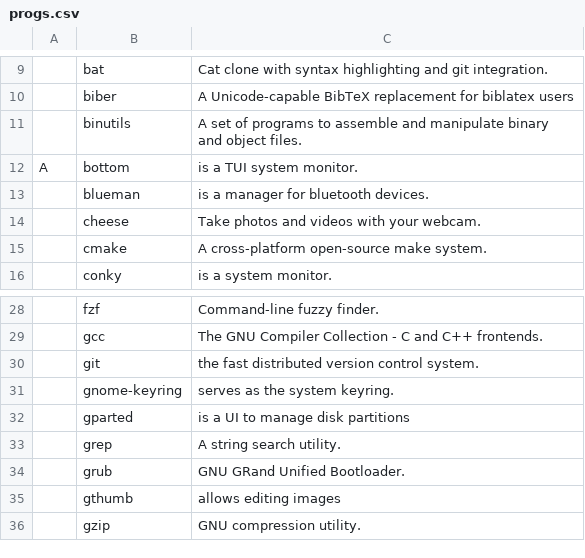
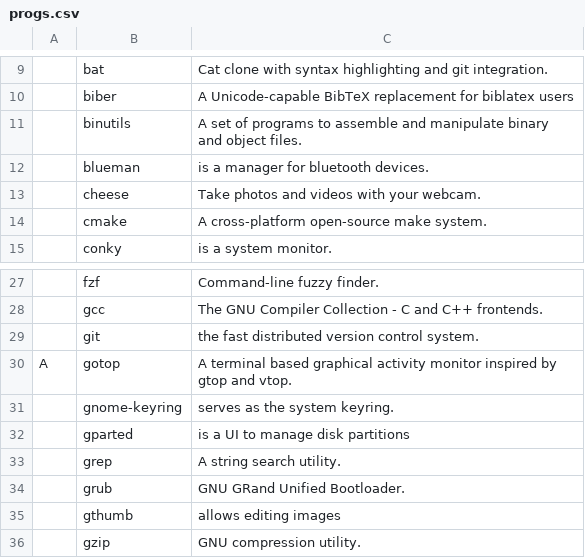
Before and after one commit to GaetanLepage/LARBS, a CSV file: progs.csv, drawn as a sheet; only a part is shown, gaps mark what is left out; removed rows and columns are numbered as before the commit, all else as after; the diff names each change by its address in the sheet, - before the commit and + after, or states it on an @@ line.

Commit message:
added gotop

```diff
--- a/progs.csv
+++ b/progs.csv
-row 12: A | bottom | is a TUI system monitor.
+row 30: A | gotop | A terminal based graphical activity monitor inspired by gtop and vtop.
```
